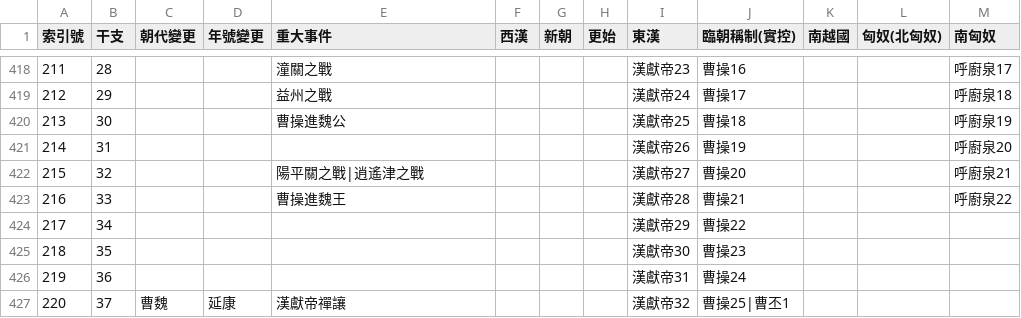
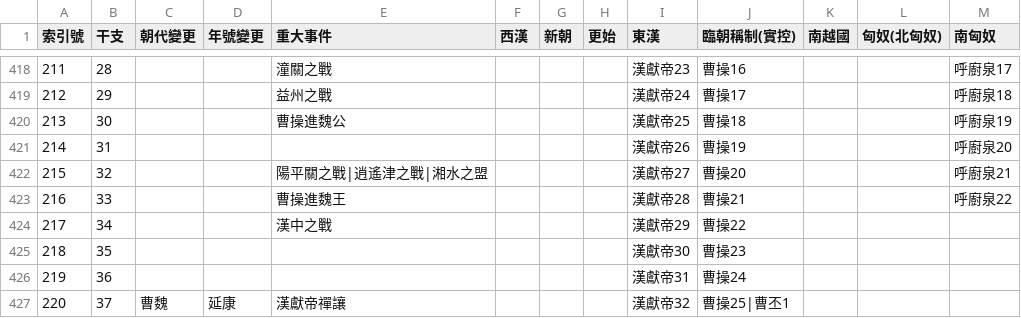
Before and after one commit to gintian/zizhitongjian, a CSV file: 1_主要數據/政權年代表/漢.csv, drawn as a sheet; only a part is shown, gaps mark what is left out.

```diff
--- a/1_主要數據/政權年代表/漢.csv
+++ b/1_主要數據/政權年代表/漢.csv
@@ -421,5 +421,5 @@
 214,31,,,,,,,漢獻帝26,曹操19,,,呼廚泉20
-215,32,,,陽平關之戰|逍遙津之戰,,,,漢獻帝27,曹操20,,,呼廚泉21
+215,32,,,陽平關之戰|逍遙津之戰|湘水之盟,,,,漢獻帝27,曹操20,,,呼廚泉21
 216,33,,,曹操進魏王,,,,漢獻帝28,曹操21,,,呼廚泉22
-217,34,,,,,,,漢獻帝29,曹操22,,,
+217,34,,,漢中之戰,,,,漢獻帝29,曹操22,,,
 218,35,,,,,,,漢獻帝30,曹操23,,,
```
Also changed, not shown: 1_主要數據/人物總表.csv, 1_主要數據/通鑑目錄.csv, 5 other files.
